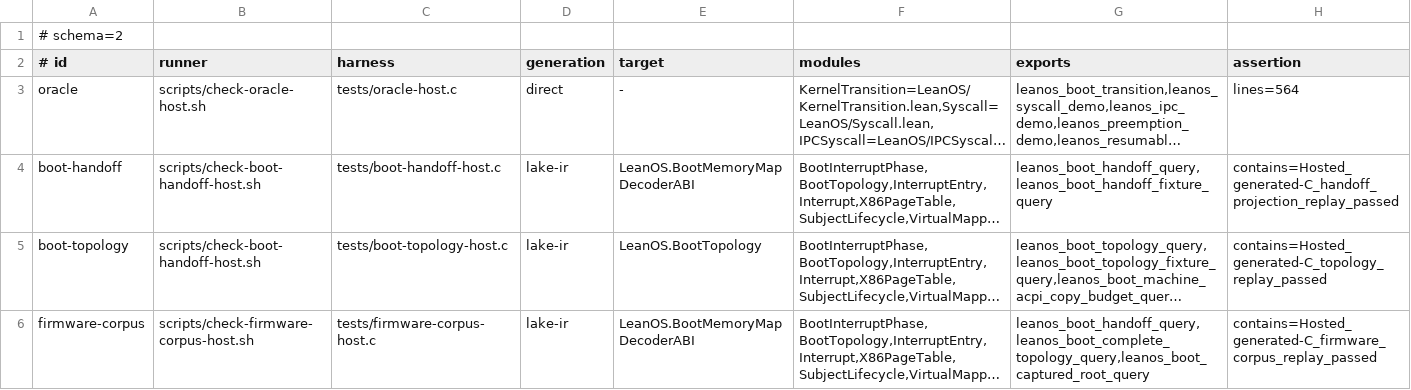
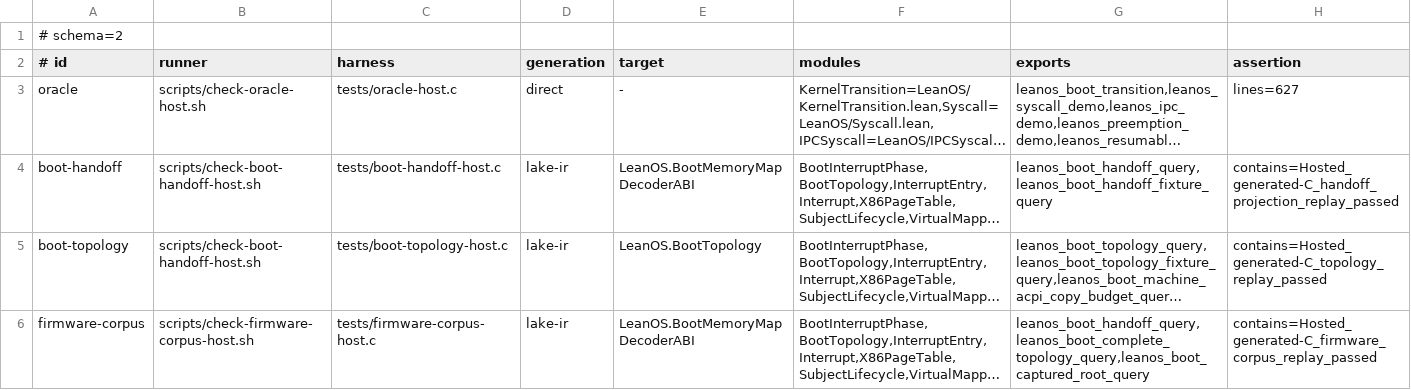
Before and after one commit to rudi-cilibrasi/leanos, a TSV file: scripts/hosted-generated-boundaries.tsv, drawn as a sheet; only a part is shown; long unchanged cells end in …; the diff names each change by its address in the sheet, - before the commit and + after, or states it on an @@ line.

```diff
--- a/scripts/hosted-generated-boundaries.tsv
+++ b/scripts/hosted-generated-boundaries.tsv
-H3 (assertion): lines=564
+H3 (assertion): lines=627
```
Also changed, not shown: scripts/native-decide-modules.tsv, 28 other files.
